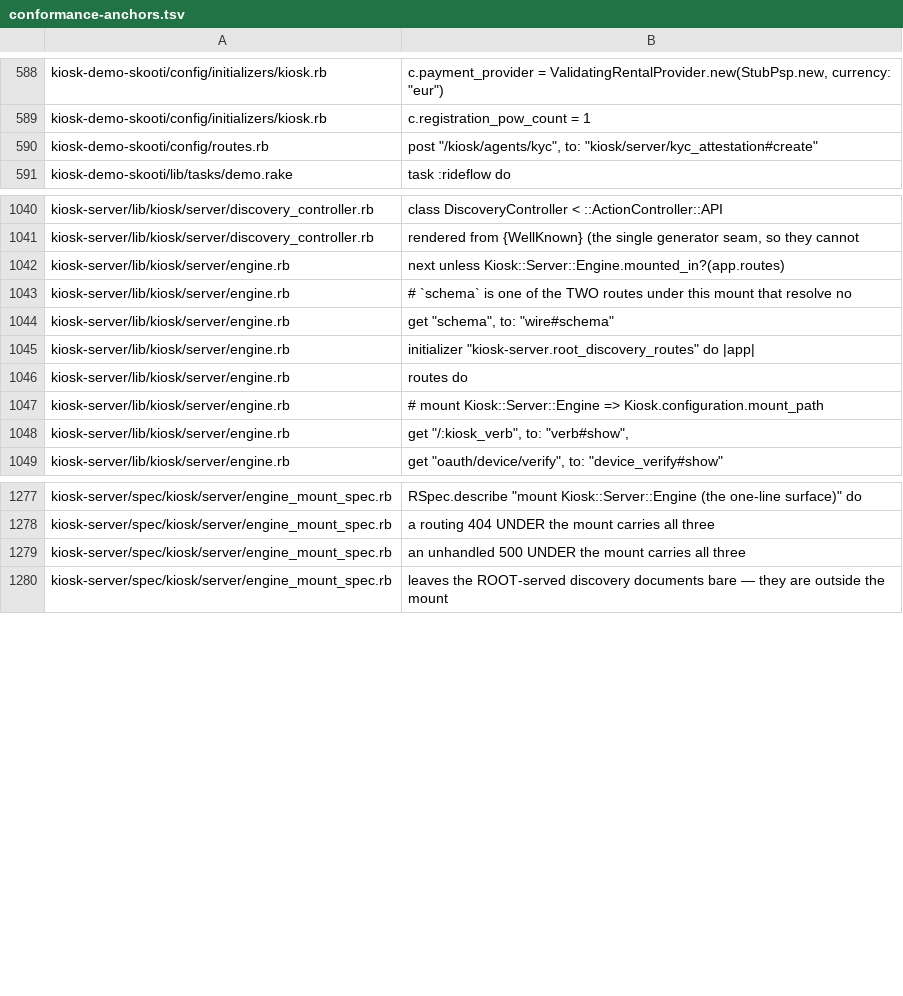
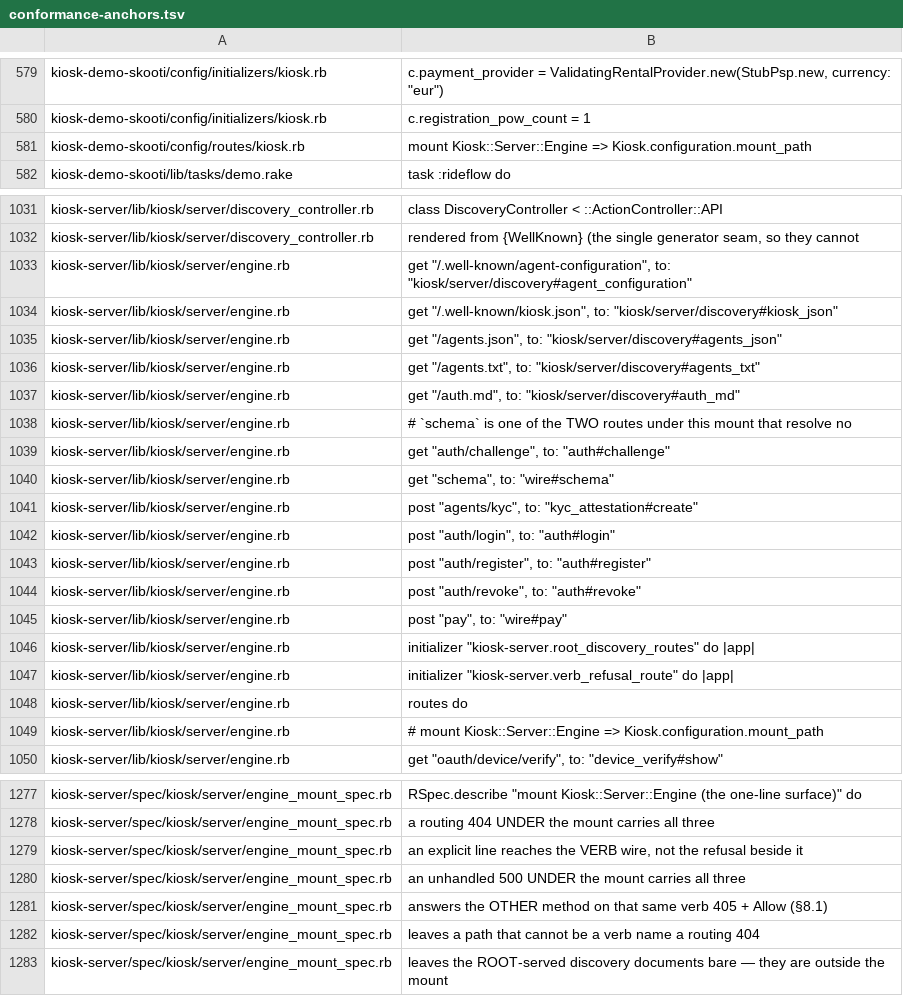
Before and after one commit to kiosk-hq/kiosk, a TSV file: spec/conformance-anchors.tsv, drawn as a sheet; only a part is shown, gaps mark what is left out; the diff covers the shown part only.

```diff
--- a/spec/conformance-anchors.tsv
+++ b/spec/conformance-anchors.tsv
@@ -589,3 +580,3 @@ kiosk-demo-skooti/config/initializers/kiosk.rb	c.payment_provider = ValidatingRe
 kiosk-demo-skooti/config/initializers/kiosk.rb	c.registration_pow_count  = 1
-kiosk-demo-skooti/config/routes.rb	post "/kiosk/agents/kyc",                        to: "kiosk/server/kyc_attestation#create"
+kiosk-demo-skooti/config/routes/kiosk.rb	mount Kiosk::Server::Engine => Kiosk.configuration.mount_path
 kiosk-demo-skooti/lib/tasks/demo.rake	  task :rideflow do
@@ -1041,9 +1032,19 @@ kiosk-server/lib/kiosk/server/discovery_controller.rb	class DiscoveryController
 kiosk-server/lib/kiosk/server/discovery_controller.rb	rendered from {WellKnown} (the single generator seam, so they cannot
-kiosk-server/lib/kiosk/server/engine.rb	          next unless Kiosk::Server::Engine.mounted_in?(app.routes)
+kiosk-server/lib/kiosk/server/engine.rb	          get "/.well-known/agent-configuration", to: "kiosk/server/discovery#agent_configuration"
+kiosk-server/lib/kiosk/server/engine.rb	          get "/.well-known/kiosk.json",          to: "kiosk/server/discovery#kiosk_json"
+kiosk-server/lib/kiosk/server/engine.rb	          get "/agents.json", to: "kiosk/server/discovery#agents_json"
+kiosk-server/lib/kiosk/server/engine.rb	          get "/agents.txt",  to: "kiosk/server/discovery#agents_txt"
+kiosk-server/lib/kiosk/server/engine.rb	          get "/auth.md",     to: "kiosk/server/discovery#auth_md"
 kiosk-server/lib/kiosk/server/engine.rb	        # `schema` is one of the TWO routes under this mount that resolve no
+kiosk-server/lib/kiosk/server/engine.rb	        get  "auth/challenge", to: "auth#challenge"
 kiosk-server/lib/kiosk/server/engine.rb	        get  "schema", to: "wire#schema"
+kiosk-server/lib/kiosk/server/engine.rb	        post "agents/kyc", to: "kyc_attestation#create"
+kiosk-server/lib/kiosk/server/engine.rb	        post "auth/login",     to: "auth#login"
+kiosk-server/lib/kiosk/server/engine.rb	        post "auth/register",  to: "auth#register"
+kiosk-server/lib/kiosk/server/engine.rb	        post "auth/revoke",    to: "auth#revoke"
+kiosk-server/lib/kiosk/server/engine.rb	        post "pay",    to: "wire#pay"
 kiosk-server/lib/kiosk/server/engine.rb	      initializer "kiosk-server.root_discovery_routes" do |app|
+kiosk-server/lib/kiosk/server/engine.rb	      initializer "kiosk-server.verb_refusal_route" do |app|
 kiosk-server/lib/kiosk/server/engine.rb	      routes do
 kiosk-server/lib/kiosk/server/engine.rb	#   mount Kiosk::Server::Engine => Kiosk.configuration.mount_path
-kiosk-server/lib/kiosk/server/engine.rb	get  "/:kiosk_verb", to: "verb#show",
 kiosk-server/lib/kiosk/server/engine.rb	get  "oauth/device/verify",        to: "device_verify#show"
@@ -1278,3 +1278,6 @@ kiosk-server/spec/kiosk/server/engine_mount_spec.rb	RSpec.describe "mount Kiosk:
 kiosk-server/spec/kiosk/server/engine_mount_spec.rb	a routing 404 UNDER the mount carries all three
+kiosk-server/spec/kiosk/server/engine_mount_spec.rb	an explicit line reaches the VERB wire, not the refusal beside it
 kiosk-server/spec/kiosk/server/engine_mount_spec.rb	an unhandled 500 UNDER the mount carries all three
+kiosk-server/spec/kiosk/server/engine_mount_spec.rb	answers the OTHER method on that same verb 405 + Allow (§8.1)
+kiosk-server/spec/kiosk/server/engine_mount_spec.rb	leaves a path that cannot be a verb name a routing 404
 kiosk-server/spec/kiosk/server/engine_mount_spec.rb	leaves the ROOT-served discovery documents bare — they are outside the mount
```
Also changed, not shown: 7 added rows, 19 removed rows and 5 edited cells elsewhere in this file, 41 other files.
